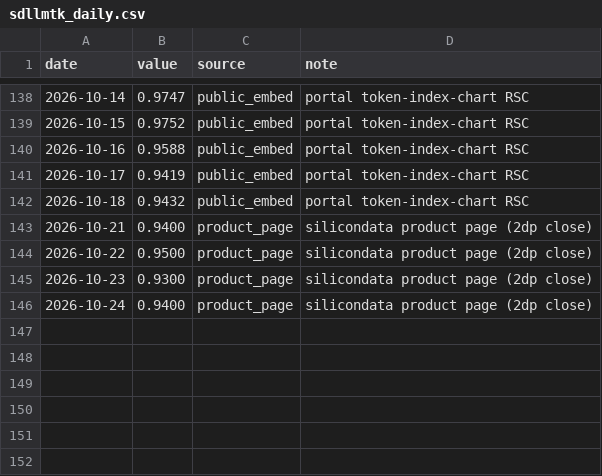
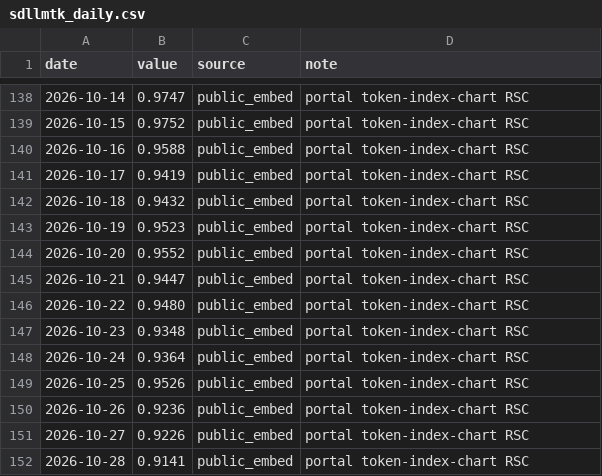
Before and after one commit to novaevo905/llm-market-dashboard, a CSV file: scripts/sdllmtk_daily.csv, drawn as a sheet; only a part is shown, gaps mark what is left out.

```diff
--- a/scripts/sdllmtk_daily.csv
+++ b/scripts/sdllmtk_daily.csv
@@ -142,5 +142,11 @@ date,value,source,note
 2026-10-18,0.9432,public_embed,portal token-index-chart RSC
-2026-10-21,0.9400,product_page,silicondata product page (2dp close)
-2026-10-22,0.9500,product_page,silicondata product page (2dp close)
-2026-10-23,0.9300,product_page,silicondata product page (2dp close)
-2026-10-24,0.9400,product_page,silicondata product page (2dp close)
+2026-10-19,0.9523,public_embed,portal token-index-chart RSC
+2026-10-20,0.9552,public_embed,portal token-index-chart RSC
+2026-10-21,0.9447,public_embed,portal token-index-chart RSC
+2026-10-22,0.9480,public_embed,portal token-index-chart RSC
+2026-10-23,0.9348,public_embed,portal token-index-chart RSC
+2026-10-24,0.9364,public_embed,portal token-index-chart RSC
+2026-10-25,0.9526,public_embed,portal token-index-chart RSC
+2026-10-26,0.9236,public_embed,portal token-index-chart RSC
+2026-10-27,0.9226,public_embed,portal token-index-chart RSC
+2026-10-28,0.9141,public_embed,portal token-index-chart RSC
```
Also changed, not shown: scripts/expenditure_proxy_daily.csv, 2 other files.
